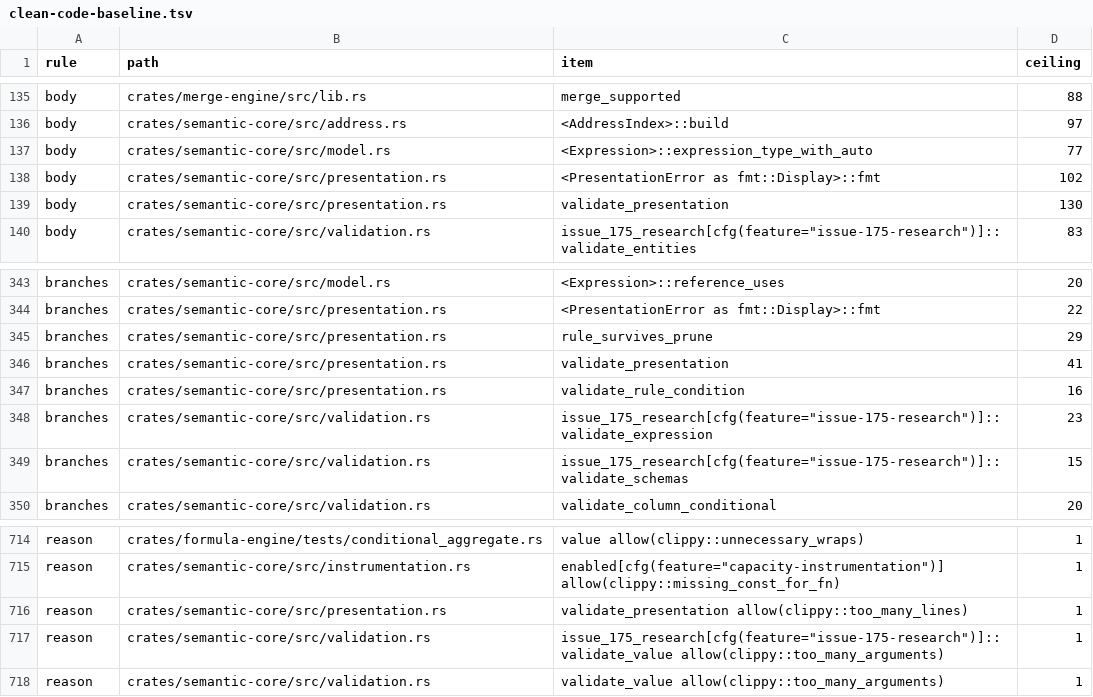
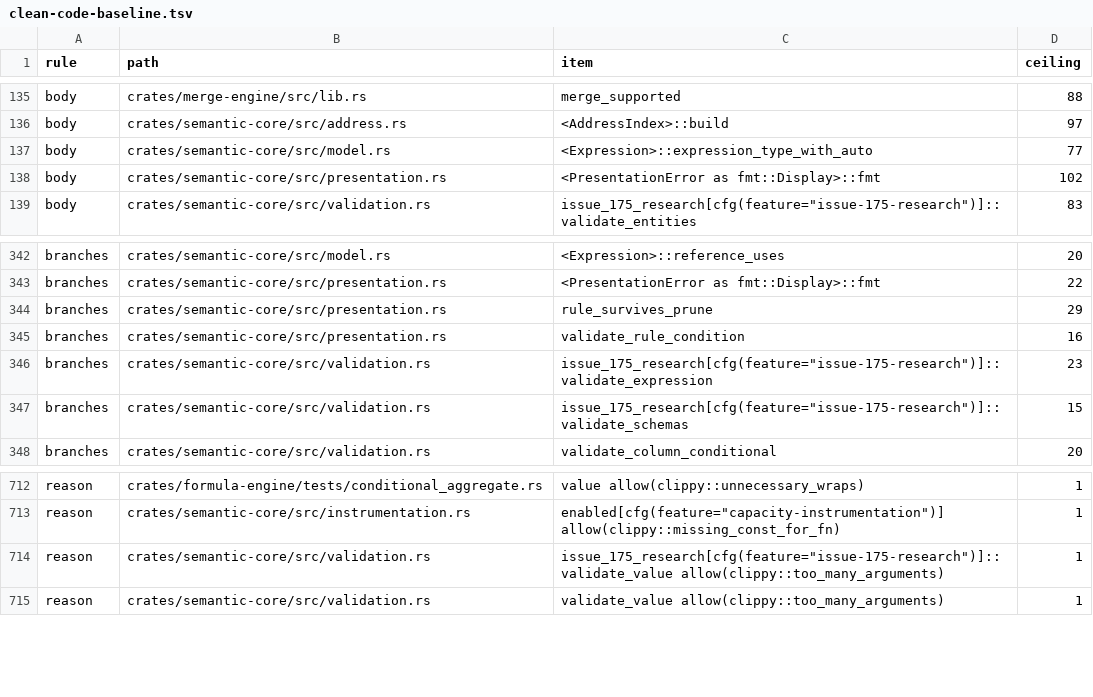
Before and after one commit to nurockplayer/tachiko-work, a TSV file: scripts/clean-code-baseline.tsv, drawn as a sheet; only a part is shown, gaps mark what is left out; the diff names each change by its address in the sheet, - before the commit and + after, or states it on an @@ line.

Commit message:
Split presentation validation phases (#958) (#1043)

```diff
--- a/scripts/clean-code-baseline.tsv
+++ b/scripts/clean-code-baseline.tsv
-row 139: body | crates/semantic-core/src/presentation.rs | validate_presentation | 130
-row 346: branches | crates/semantic-core/src/presentation.rs | validate_presentation | 41
-row 716: reason | crates/semantic-core/src/presentation.rs | validate_presentation allow(clippy::too_many_lines) | 1
```
Also changed, not shown: 2 other files.
